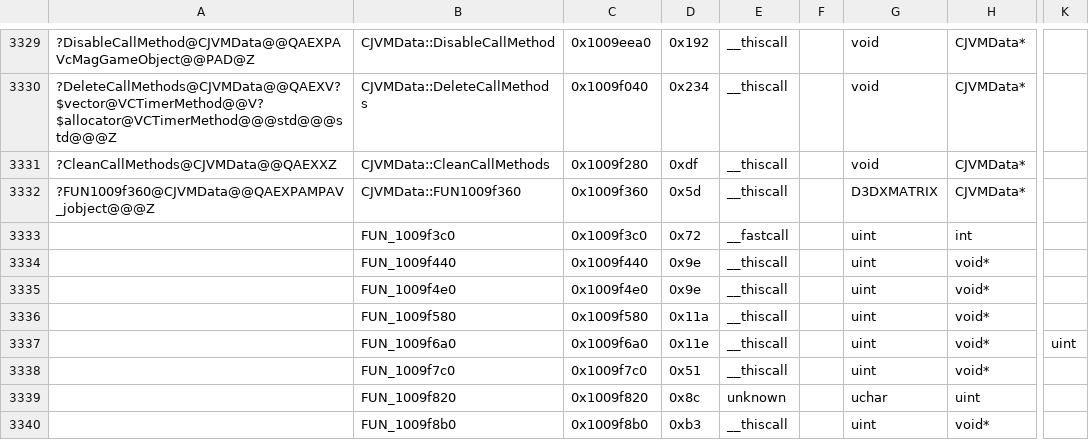
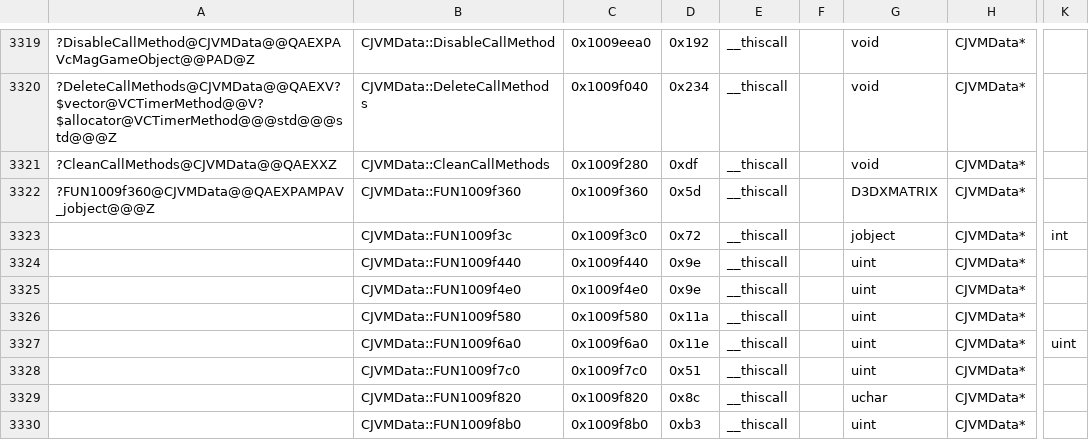
Before and after one commit to regratka/mkp, a CSV file: config/me2/mapping.csv, drawn as a sheet; only a part is shown, gaps mark what is left out; addresses are those after the commit; the diff covers the shown part only; the diff names each change by its address in the sheet, - before the commit and + after, or states it on an @@ line.

Commit message:
another batch of updated symbols

```diff
--- a/config/me2/mapping.csv
+++ b/config/me2/mapping.csv
-B3323: FUN_1009f3c0
+B3323: CJVMData::FUN1009f3c
-E3323: __fastcall
+E3323: __thiscall
-G3323: uint
+G3323: jobject
-H3323: int
+H3323: CJVMData*
-K3323: (empty)
+K3323: int
-B3324: FUN_1009f440
+B3324: CJVMData::FUN1009f440
-H3324:H3328: void*
+H3324:H3328: CJVMData*
-B3325: FUN_1009f4e0
+B3325: CJVMData::FUN1009f4e0
-B3326: FUN_1009f580
+B3326: CJVMData::FUN1009f580
-B3327: FUN_1009f6a0
+B3327: CJVMData::FUN1009f6a0
-B3328: FUN_1009f7c0
+B3328: CJVMData::FUN1009f7c0
-B3329: FUN_1009f820
+B3329: CJVMData::FUN1009f820
-E3329: unknown
+E3329: __thiscall
-H3329: uint
+H3329: CJVMData*
-B3330: FUN_1009f8b0
+B3330: CJVMData::FUN1009f8b0
-H3330: void*
+H3330: CJVMData*
```
Also changed, not shown: 3 added rows, 13 removed rows and 76 edited cells elsewhere in this file.
